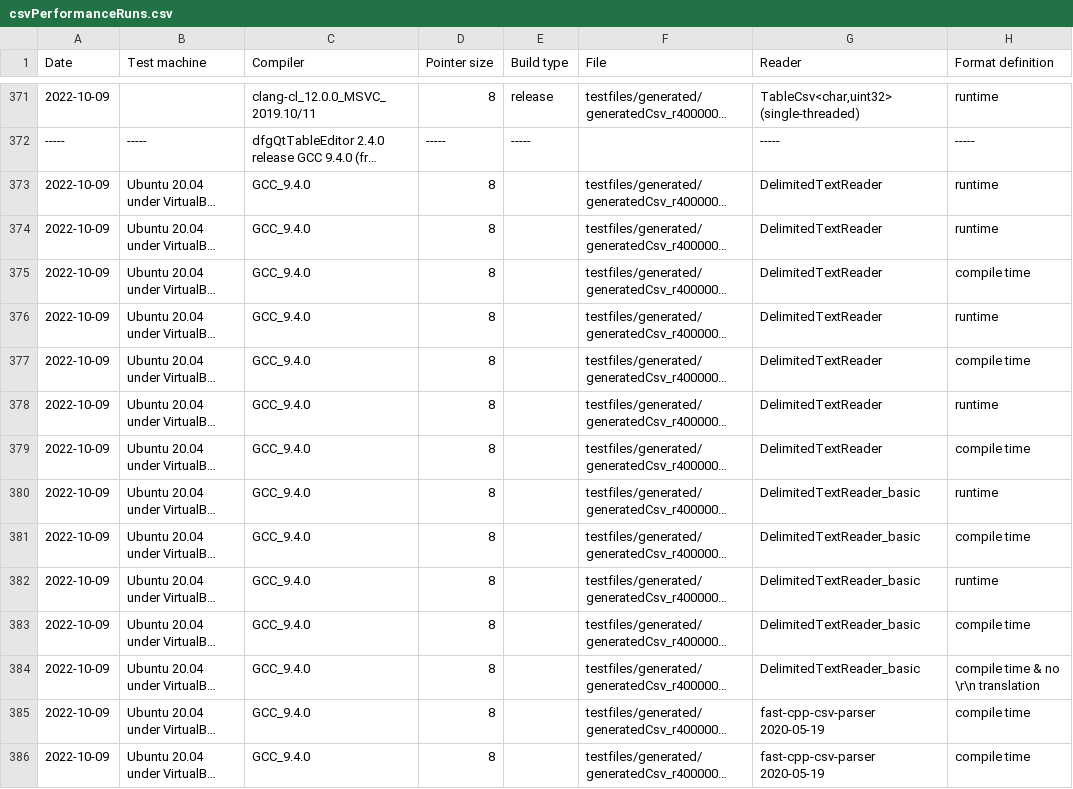
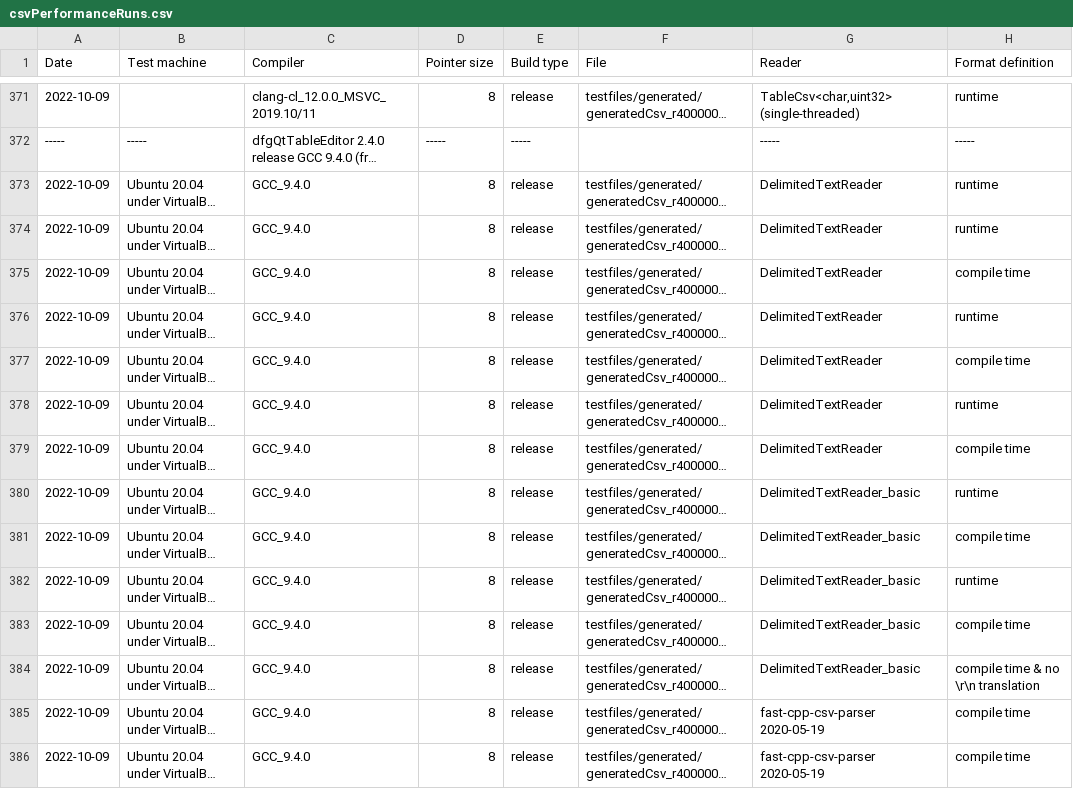
Before and after one commit to tc3t/dfglib, a CSV file: misc/csvPerformanceRuns.csv, drawn as a sheet; only a part is shown, gaps mark what is left out; long unchanged cells end in …; the diff covers the shown part only; the diff names each change by its address in the sheet, - before the commit and + after, or states it on an @@ line.

```diff
--- a/misc/csvPerformanceRuns.csv
+++ b/misc/csvPerformanceRuns.csv
-E373:E386 (Build type): (empty)
+E373:E386 (Build type): release
```
Also changed, not shown: 46 edited cells elsewhere in this file, 1 other file.
